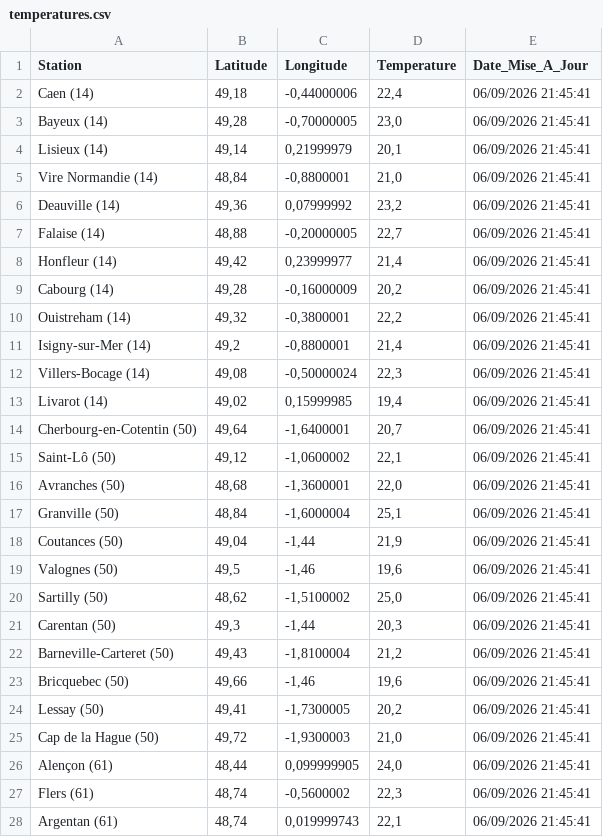
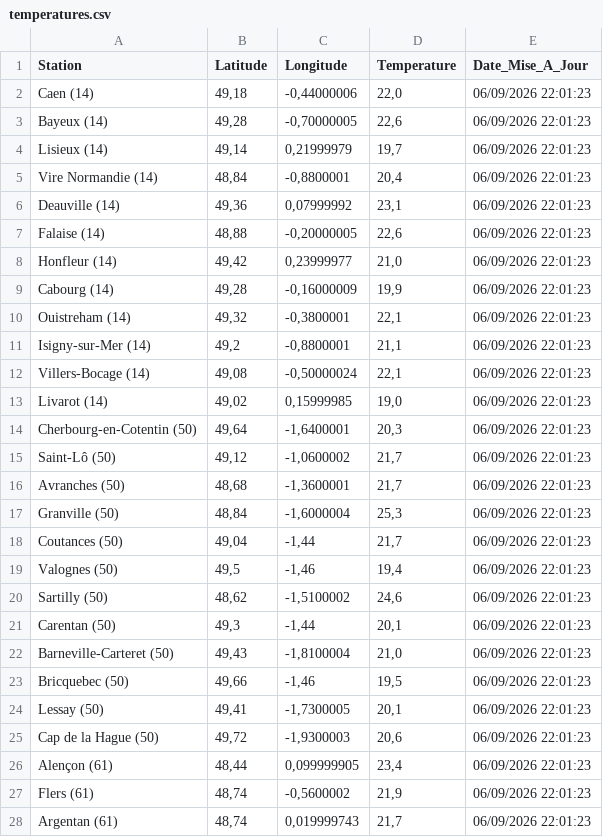
Before and after one commit to cenfr3/temp-ratures-normandie, a CSV file: temperatures.csv, drawn as a sheet; only a part is shown; the diff covers the shown part only.

```diff
--- a/temperatures.csv
+++ b/temperatures.csv
@@ -1,28 +1,28 @@
 Station,Latitude,Longitude,Temperature,Date_Mise_A_Jour
-Caen (14),"49,18","-0,44000006","22,4",06/09/2026 21:45:41
-Bayeux (14),"49,28","-0,70000005","23,0",06/09/2026 21:45:41
-Lisieux (14),"49,14","0,21999979","20,1",06/09/2026 21:45:41
-Vire Normandie (14),"48,84","-0,8800001","21,0",06/09/2026 21:45:41
-Deauville (14),"49,36","0,07999992","23,2",06/09/2026 21:45:41
-Falaise (14),"48,88","-0,20000005","22,7",06/09/2026 21:45:41
-Honfleur (14),"49,42","0,23999977","21,4",06/09/2026 21:45:41
-Cabourg (14),"49,28","-0,16000009","20,2",06/09/2026 21:45:41
-Ouistreham (14),"49,32","-0,3800001","22,2",06/09/2026 21:45:41
-Isigny-sur-Mer (14),"49,2","-0,8800001","21,4",06/09/2026 21:45:41
-Villers-Bocage (14),"49,08","-0,50000024","22,3",06/09/2026 21:45:41
-Livarot (14),"49,02","0,15999985","19,4",06/09/2026 21:45:41
-Cherbourg-en-Cotentin (50),"49,64","-1,6400001","20,7",06/09/2026 21:45:41
-Saint-Lô (50),"49,12","-1,0600002","22,1",06/09/2026 21:45:41
-Avranches (50),"48,68","-1,3600001","22,0",06/09/2026 21:45:41
-Granville (50),"48,84","-1,6000004","25,1",06/09/2026 21:45:41
-Coutances (50),"49,04","-1,44","21,9",06/09/2026 21:45:41
-Valognes (50),"49,5","-1,46","19,6",06/09/2026 21:45:41
-Sartilly (50),"48,62","-1,5100002","25,0",06/09/2026 21:45:41
-Carentan (50),"49,3","-1,44","20,3",06/09/2026 21:45:41
-Barneville-Carteret (50),"49,43","-1,8100004","21,2",06/09/2026 21:45:41
-Bricquebec (50),"49,66","-1,46","19,6",06/09/2026 21:45:41
-Lessay (50),"49,41","-1,7300005","20,2",06/09/2026 21:45:41
-Cap de la Hague (50),"49,72","-1,9300003","21,0",06/09/2026 21:45:41
-Alençon (61),"48,44","0,099999905","24,0",06/09/2026 21:45:41
-Flers (61),"48,74","-0,5600002","22,3",06/09/2026 21:45:41
-Argentan (61),"48,74","0,019999743","22,1",06/09/2026 21:45:41
+Caen (14),"49,18","-0,44000006","22,0",06/09/2026 22:01:23
+Bayeux (14),"49,28","-0,70000005","22,6",06/09/2026 22:01:23
+Lisieux (14),"49,14","0,21999979","19,7",06/09/2026 22:01:23
+Vire Normandie (14),"48,84","-0,8800001","20,4",06/09/2026 22:01:23
+Deauville (14),"49,36","0,07999992","23,1",06/09/2026 22:01:23
+Falaise (14),"48,88","-0,20000005","22,6",06/09/2026 22:01:23
+Honfleur (14),"49,42","0,23999977","21,0",06/09/2026 22:01:23
+Cabourg (14),"49,28","-0,16000009","19,9",06/09/2026 22:01:23
+Ouistreham (14),"49,32","-0,3800001","22,1",06/09/2026 22:01:23
+Isigny-sur-Mer (14),"49,2","-0,8800001","21,1",06/09/2026 22:01:23
+Villers-Bocage (14),"49,08","-0,50000024","22,1",06/09/2026 22:01:23
+Livarot (14),"49,02","0,15999985","19,0",06/09/2026 22:01:23
+Cherbourg-en-Cotentin (50),"49,64","-1,6400001","20,3",06/09/2026 22:01:23
+Saint-Lô (50),"49,12","-1,0600002","21,7",06/09/2026 22:01:23
+Avranches (50),"48,68","-1,3600001","21,7",06/09/2026 22:01:23
+Granville (50),"48,84","-1,6000004","25,3",06/09/2026 22:01:23
+Coutances (50),"49,04","-1,44","21,7",06/09/2026 22:01:23
+Valognes (50),"49,5","-1,46","19,4",06/09/2026 22:01:23
+Sartilly (50),"48,62","-1,5100002","24,6",06/09/2026 22:01:23
+Carentan (50),"49,3","-1,44","20,1",06/09/2026 22:01:23
+Barneville-Carteret (50),"49,43","-1,8100004","21,0",06/09/2026 22:01:23
+Bricquebec (50),"49,66","-1,46","19,5",06/09/2026 22:01:23
+Lessay (50),"49,41","-1,7300005","20,1",06/09/2026 22:01:23
+Cap de la Hague (50),"49,72","-1,9300003","20,6",06/09/2026 22:01:23
+Alençon (61),"48,44","0,099999905","23,4",06/09/2026 22:01:23
+Flers (61),"48,74","-0,5600002","21,9",06/09/2026 22:01:23
+Argentan (61),"48,74","0,019999743","21,7",06/09/2026 22:01:23
```
Also changed, not shown: 64 edited cells elsewhere in this file.
